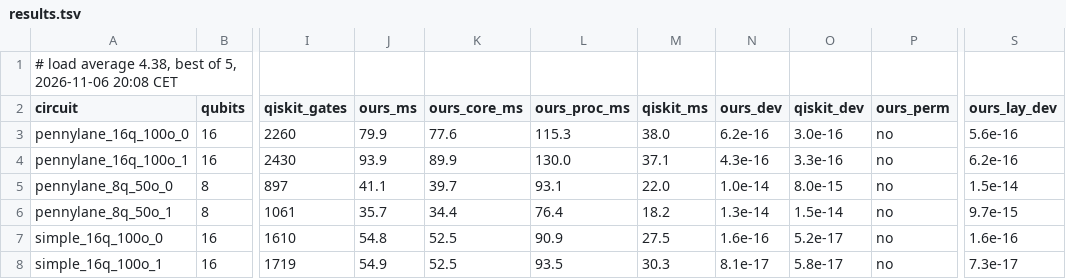
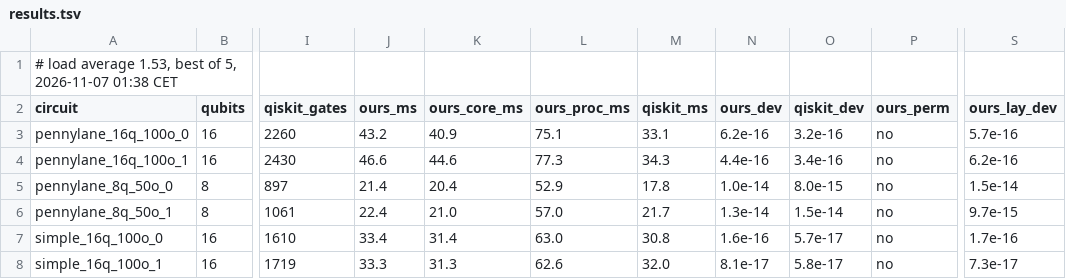
Before and after one commit to spitters/catcrypt-compiler, a TSV file: bench/qrunch/results.tsv, drawn as a sheet; only a part is shown, gaps mark what is left out; the diff covers the shown part only; the diff names each change by its address in the sheet, - before the commit and + after, or states it on an @@ line.

```diff
--- a/bench/qrunch/results.tsv
+++ b/bench/qrunch/results.tsv
-A1 (circuit): …load average 4.38, best of 5, 2026-11-06 20:08 CET
+A1 (circuit): …load average 1.53, best of 5, 2026-11-07 01:38 CET
-J3 (ours_ms): 79.9
+J3 (ours_ms): 43.2
-K3 (ours_core_ms): 77.6
+K3 (ours_core_ms): 40.9
-L3 (ours_proc_ms): 115.3
+L3 (ours_proc_ms): 75.1
-M3 (qiskit_ms): 38.0
+M3 (qiskit_ms): 33.1
-O3 (qiskit_dev): 3.0e-16
+O3 (qiskit_dev): 3.2e-16
-S3 (ours_lay_dev): 5.6e-16
+S3 (ours_lay_dev): 5.7e-16
-J4 (ours_ms): 93.9
+J4 (ours_ms): 46.6
-K4 (ours_core_ms): 89.9
+K4 (ours_core_ms): 44.6
-L4 (ours_proc_ms): 130.0
+L4 (ours_proc_ms): 77.3
-M4 (qiskit_ms): 37.1
+M4 (qiskit_ms): 34.3
-N4 (ours_dev): 4.3e-16
+N4 (ours_dev): 4.4e-16
-O4 (qiskit_dev): 3.3e-16
+O4 (qiskit_dev): 3.4e-16
-J5 (ours_ms): 41.1
+J5 (ours_ms): 21.4
-K5 (ours_core_ms): 39.7
+K5 (ours_core_ms): 20.4
-L5 (ours_proc_ms): 93.1
+L5 (ours_proc_ms): 52.9
-M5 (qiskit_ms): 22.0
+M5 (qiskit_ms): 17.8
-J6 (ours_ms): 35.7
+J6 (ours_ms): 22.4
-K6 (ours_core_ms): 34.4
+K6 (ours_core_ms): 21.0
-L6 (ours_proc_ms): 76.4
+L6 (ours_proc_ms): 57.0
-M6 (qiskit_ms): 18.2
+M6 (qiskit_ms): 21.7
-J7 (ours_ms): 54.8
+J7 (ours_ms): 33.4
-K7 (ours_core_ms): 52.5
+K7 (ours_core_ms): 31.4
-L7 (ours_proc_ms): 90.9
+L7 (ours_proc_ms): 63.0
-M7 (qiskit_ms): 27.5
+M7 (qiskit_ms): 30.8
-O7 (qiskit_dev): 5.2e-17
+O7 (qiskit_dev): 5.7e-17
-S7 (ours_lay_dev): 1.6e-16
+S7 (ours_lay_dev): 1.7e-16
-J8 (ours_ms): 54.9
+J8 (ours_ms): 33.3
-K8 (ours_core_ms): 52.5
+K8 (ours_core_ms): 31.3
-L8 (ours_proc_ms): 93.5
+L8 (ours_proc_ms): 62.6
-M8 (qiskit_ms): 30.3
+M8 (qiskit_ms): 32.0
```
Also changed, not shown: 29 edited cells elsewhere in this file, bench/qrunch/results-nam.tsv, bench/qrunch/results-qasmbench.tsv, 1 other file.
